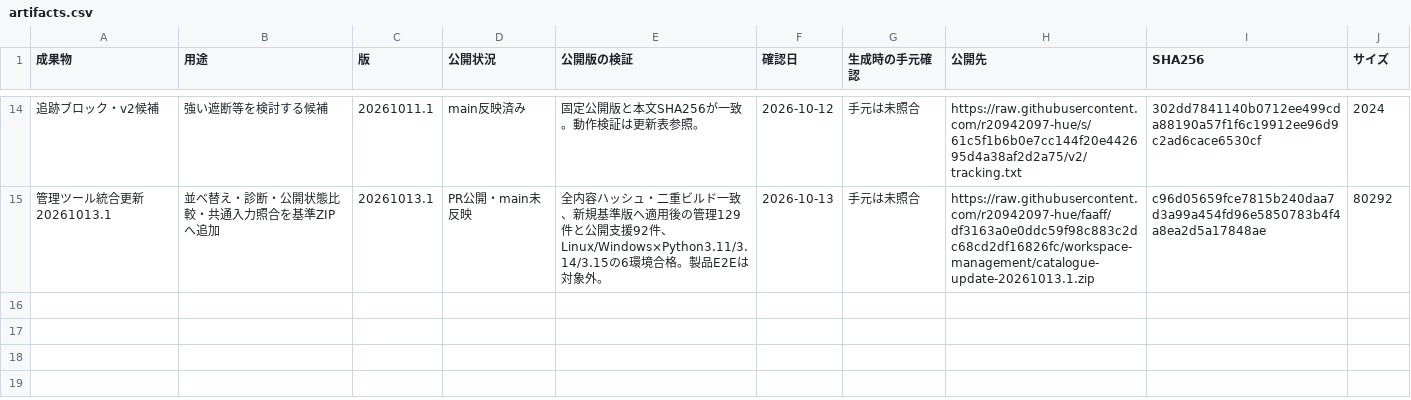
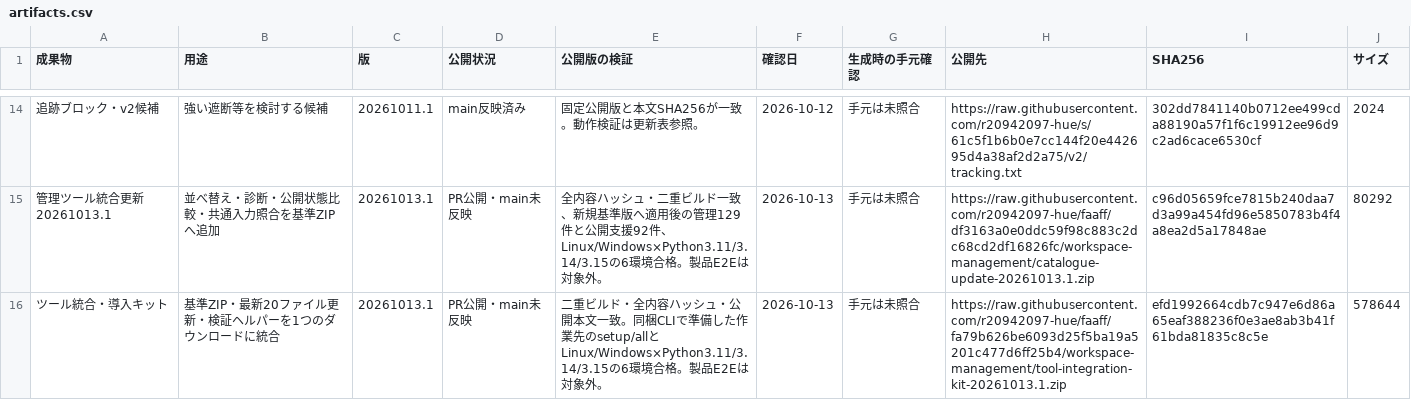
Before and after one commit to r20942097-hue/faaff, a CSV file: workspace-management/artifacts.csv, drawn as a sheet; only a part is shown, gaps mark what is left out; the diff names each change by its address in the sheet, - before the commit and + after, or states it on an @@ line.

Commit message:
Align fifteen-artifact catalogue with verified integration kit

```diff
--- a/workspace-management/artifacts.csv
+++ b/workspace-management/artifacts.csv
+row 16: ツール統合・導入キット | 基準ZIP・最新20ファイル更新・検証ヘルパーを1つのダウンロードに統合 | 20261013.1 | PR公開・main未反映 | 二重ビルド・全内容ハッシュ・公開本文一致。同梱CLIで準備した作業先のsetup/allとLinux/Windows×Python3.11/3.14/3.15の6環境合格。製品E2Eは対象外。 | 2026-10-13 | 手元は未照合 | https://raw.githubusercontent.com/r20942097-hue/faaff/fa79b626be6093d25f5ba19a5201c477d6ff25b4/workspace-management/tool-integration-kit-20261013.1.zip | efd1992664cdb7c947e6d86a65eaf388236f0e3ae8ab3b41f61bda81835c8c5e | 578644
```
Also changed, not shown: 10 other files.
